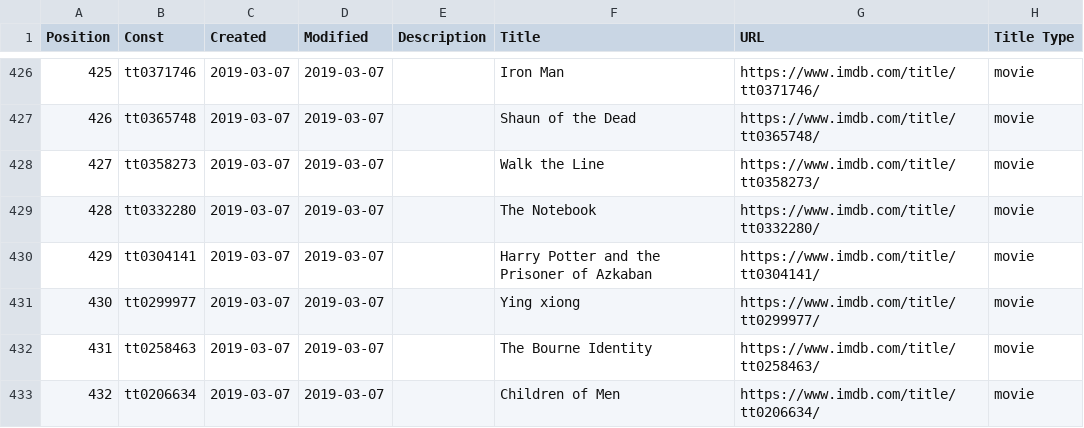
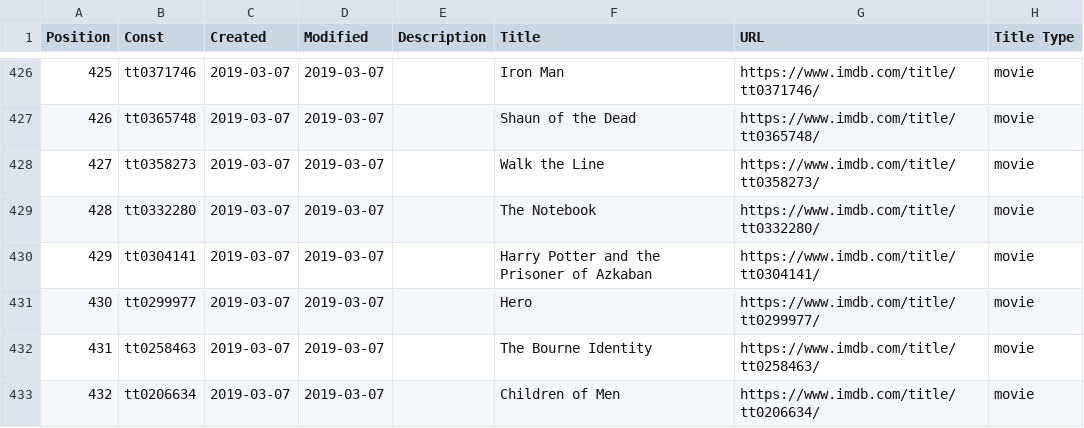
Before and after one commit to cur8tor/official, a CSV file: imdb_data_csv_Bigo.csv, drawn as a sheet; only a part is shown, gaps mark what is left out; the diff covers the shown part only; the diff names each change by its address in the sheet, - before the commit and + after, or states it on an @@ line.

Commit message:
english titles update [4.9.23.3]

```diff
--- a/imdb_data_csv_Bigo.csv
+++ b/imdb_data_csv_Bigo.csv
-F431 (Title): Ying xiong
+F431 (Title): Hero
```
Also changed, not shown: 31 edited cells elsewhere in this file.
